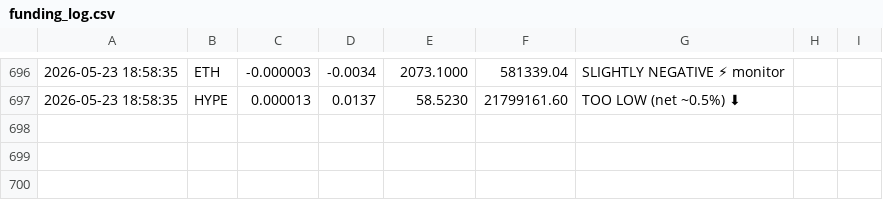
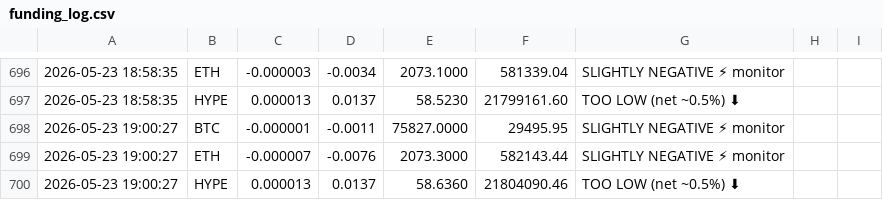
Before and after one commit to kieranlim-3/hl-funding-monitor, a CSV file: funding_log.csv, drawn as a sheet; only a part is shown, gaps mark what is left out; the diff names each change by its address in the sheet, - before the commit and + after, or states it on an @@ line.

```diff
--- a/funding_log.csv
+++ b/funding_log.csv
+row 698: 2026-05-23 19:00:27 | BTC | -0.000001 | -0.0011 | 75827.0000 | 29495.95 | SLIGHTLY NEGATIVE ⚡ monitor
+row 699: 2026-05-23 19:00:27 | ETH | -0.000007 | -0.0076 | 2073.3000 | 582143.44 | SLIGHTLY NEGATIVE ⚡ monitor
+row 700: 2026-05-23 19:00:27 | HYPE | 0.000013 | 0.0137 | 58.6360 | 21804090.46 | TOO LOW (net ~0.5%) ⬇
```
Also changed, not shown: 1 other file.
